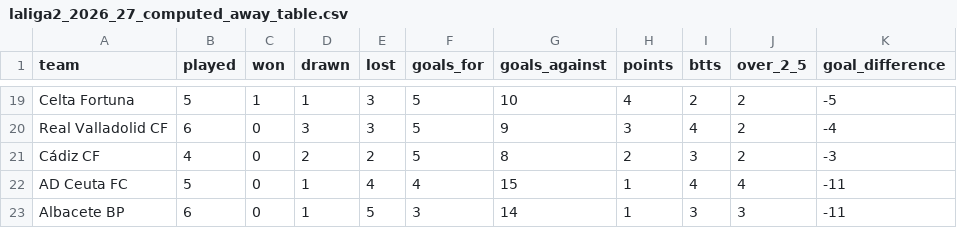
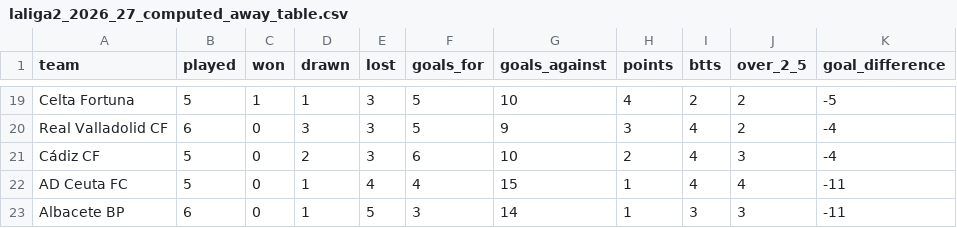
Before and after one commit to wildsonfranciscosilva1986-coder/laliga-hypermotion-2026-27-dashboard, a CSV file: laliga2_2026_27_computed_away_table.csv, drawn as a sheet; only a part is shown, gaps mark what is left out; the diff covers the shown part only.

```diff
--- a/laliga2_2026_27_computed_away_table.csv
+++ b/laliga2_2026_27_computed_away_table.csv
@@ -20,3 +20,3 @@ Celta Fortuna,5,1,1,3,5,10,4,2,2,-5
 Real Valladolid CF,6,0,3,3,5,9,3,4,2,-4
-Cádiz CF,4,0,2,2,5,8,2,3,2,-3
+Cádiz CF,5,0,2,3,6,10,2,4,3,-4
 AD Ceuta FC,5,0,1,4,4,15,1,4,4,-11
```
Also changed, not shown: 6 added rows, 6 removed rows and 20 edited cells elsewhere in this file, espn_2026_27_standings_from_scores.csv, laliga2_2026_27_computed_all_table.csv, 12 other files.
